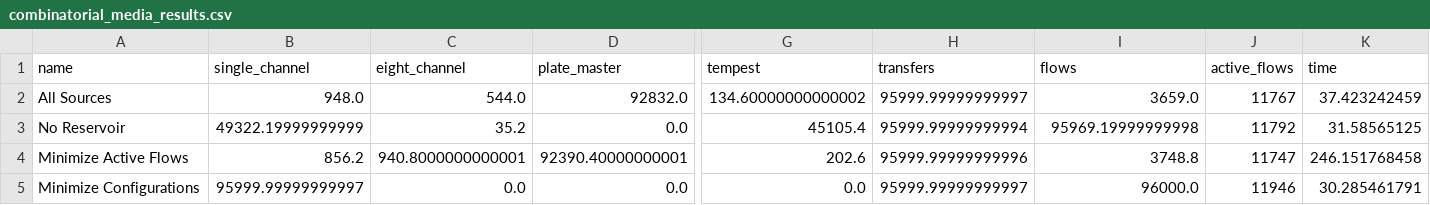
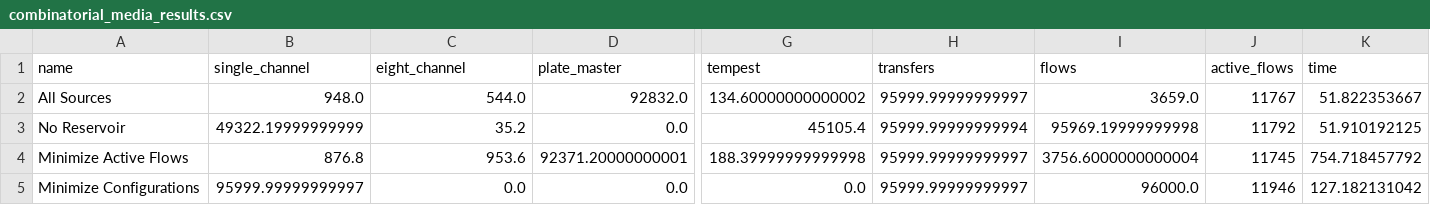
Before and after one commit to jensenlab/CHESS, a CSV file: Pourfecto/examples/combinatorial_media/combinatorial_media_results.csv, drawn as a sheet; only a part is shown, gaps mark what is left out; the diff names each change by its address in the sheet, - before the commit and + after, or states it on an @@ line.

```diff
--- a/Pourfecto/examples/combinatorial_media/combinatorial_media_results.csv
+++ b/Pourfecto/examples/combinatorial_media/combinatorial_media_results.csv
-K2 (time): 37.423242459
+K2 (time): 51.822353667
-K3 (time): 31.58565125
+K3 (time): 51.910192125
-B4 (single_channel): 856.2
+B4 (single_channel): 876.8
-C4 (eight_channel): 940.8000000000001
+C4 (eight_channel): 953.6
-D4 (plate_master): 92390.40000000001
+D4 (plate_master): 92371.20000000001
-G4 (tempest): 202.6
+G4 (tempest): 188.39999999999998
-H4 (transfers): 95999.99999999996
+H4 (transfers): 95999.99999999997
-I4 (flows): 3748.8
+I4 (flows): 3756.6000000000004
-J4 (active_flows): 11747
+J4 (active_flows): 11745
-K4 (time): 246.151768458
+K4 (time): 754.718457792
-K5 (time): 30.285461791
+K5 (time): 127.182131042
```
Also changed, not shown: 10 other files.
